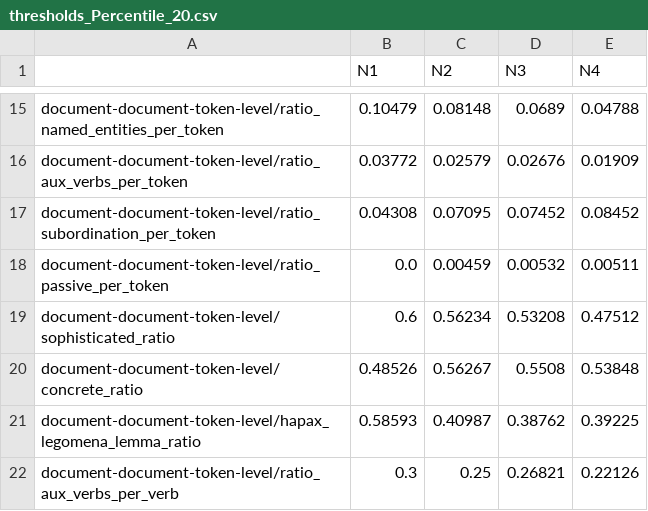
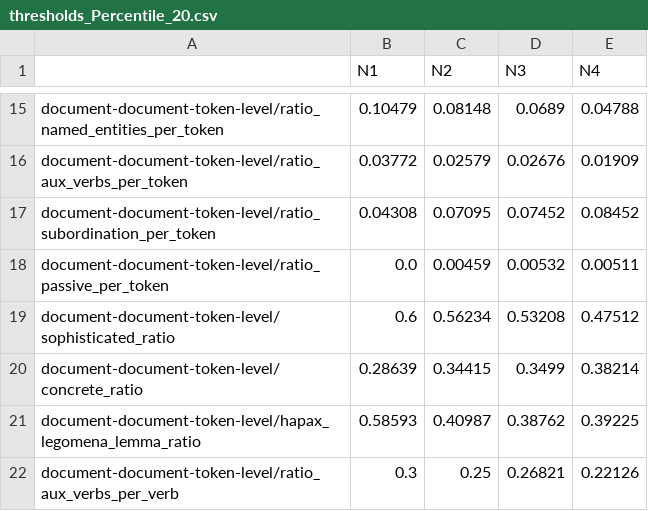
Before and after one commit to wafaAissaa/thresholds, a CSV file: results/thresholds_Percentile_20.csv, drawn as a sheet; only a part is shown, gaps mark what is left out.

```diff
--- a/results/thresholds_Percentile_20.csv
+++ b/results/thresholds_Percentile_20.csv
@@ -19,3 +19,3 @@ document-document-token-level/ratio_passive_per_token,0.0,0.00459,0.00532,0.0051
 document-document-token-level/sophisticated_ratio,0.6,0.56234,0.53208,0.47512
-document-document-token-level/concrete_ratio,0.48526,0.56267,0.5508,0.53848
+document-document-token-level/concrete_ratio,0.28639,0.34415,0.3499,0.38214
 document-document-token-level/hapax_legomena_lemma_ratio,0.58593,0.40987,0.38762,0.39225
```
Also changed, not shown: results/thresholds_Percentile_10.csv, results/thresholds_Percentile_15.csv, 37 other files.
